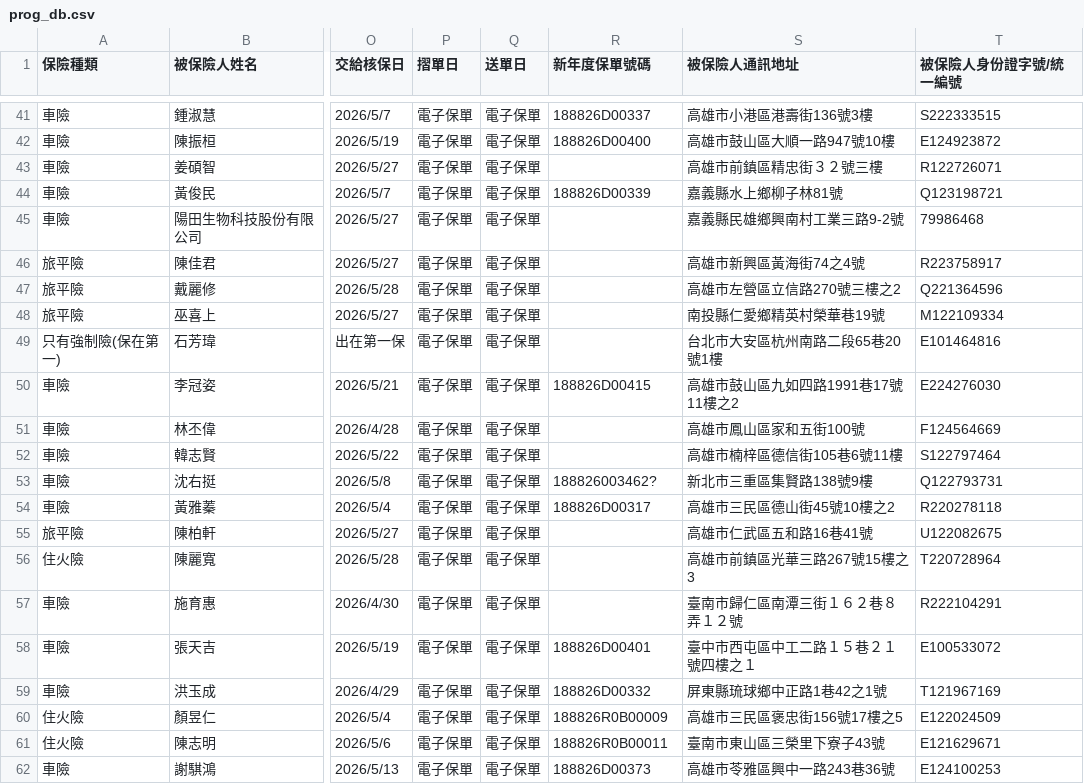
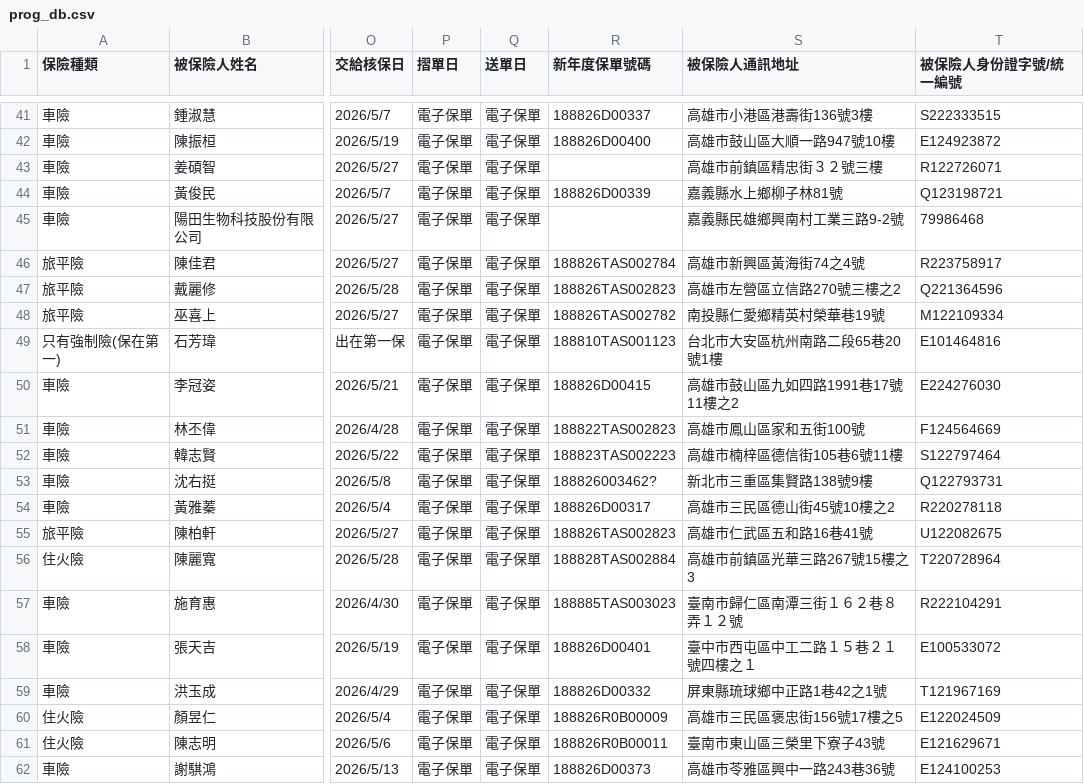
Before and after one commit to ShiauHa-insurance-management-system/insurance_app, a CSV file: prog_db.csv, drawn as a sheet; only a part is shown, gaps mark what is left out; the diff covers the shown part only; the diff names each change by its address in the sheet, - before the commit and + after, or states it on an @@ line.

```diff
--- a/prog_db.csv
+++ b/prog_db.csv
-R46 (新年度保單號碼): (empty)
+R46 (新年度保單號碼): 188826TAS002784
-R47 (新年度保單號碼): (empty)
+R47 (新年度保單號碼): 188826TAS002823
-R48 (新年度保單號碼): (empty)
+R48 (新年度保單號碼): 188826TAS002782
-R49 (新年度保單號碼): (empty)
+R49 (新年度保單號碼): 188810TAS001123
-R51 (新年度保單號碼): (empty)
+R51 (新年度保單號碼): 188822TAS002823
-R52 (新年度保單號碼): (empty)
+R52 (新年度保單號碼): 188823TAS002223
-R55 (新年度保單號碼): (empty)
+R55 (新年度保單號碼): 188826TAS002823
-R56 (新年度保單號碼): (empty)
+R56 (新年度保單號碼): 188828TAS002884
-R57 (新年度保單號碼): (empty)
+R57 (新年度保單號碼): 188885TAS003023
```
Also changed, not shown: 1 added row and 8 edited cells elsewhere in this file.
